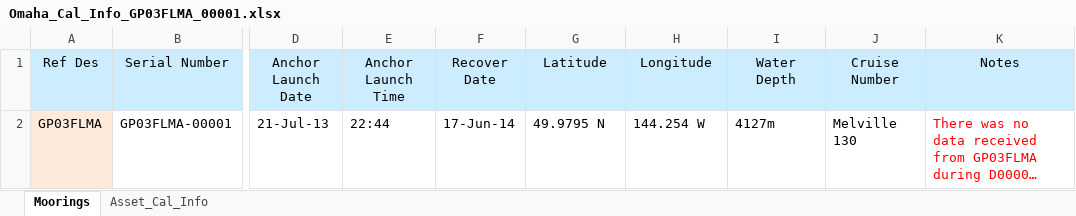
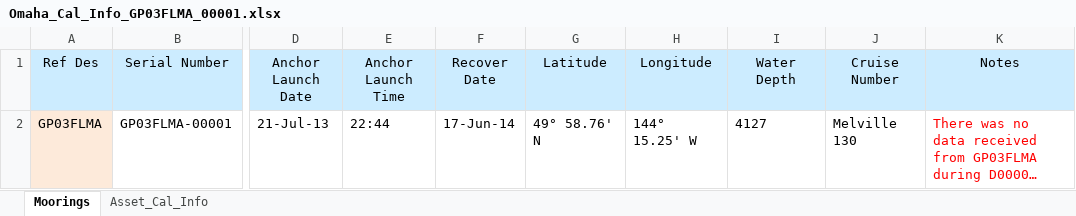
Before and after one commit to oceanobservatories/ingestion-csvs, an Excel workbook: GP03FLMA/Omaha_Cal_Info_GP03FLMA_00001.xlsx, sheet Moorings, drawn as a sheet; only a part is shown, gaps mark what is left out; long unchanged cells end in …; values as stored, in another font and other column widths than the file's, no borders; the diff names each change by its address in the sheet, - before the commit and + after, or states it on an @@ line.

```diff
--- a/GP03FLMA/Omaha_Cal_Info_GP03FLMA_00001.xlsx (sheet Moorings)
+++ b/GP03FLMA/Omaha_Cal_Info_GP03FLMA_00001.xlsx (sheet Moorings)
-G2 (Latitude): 49.9795 N
+G2 (Latitude): 49° 58.76' N
-H2 (Longitude): 144.254 W
+H2 (Longitude): 144° 15.25' W
-I2 (Water Depth): 4127m
+I2 (Water Depth): 4127
```
Also changed, not shown: sheet Asset_Cal_Info, GP03FLMA/Omaha_Cal_Info_GP03FLMA_00002.xlsx.
